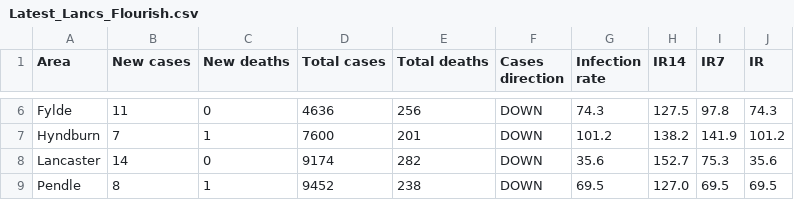
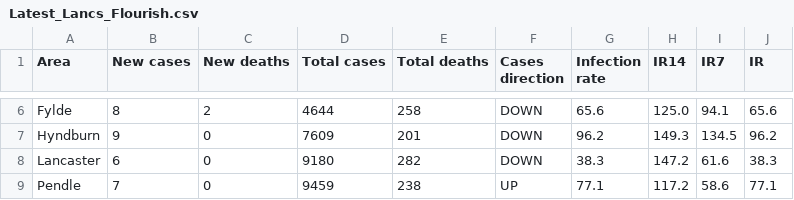
Before and after one commit to paumber/covid-data, a CSV file: Latest_Lancs_Flourish.csv, drawn as a sheet; only a part is shown, gaps mark what is left out; the diff covers the shown part only; the diff names each change by its address in the sheet, - before the commit and + after, or states it on an @@ line.

Commit message:
Update Latest_Lancs_Flourish.csv

```diff
--- a/Latest_Lancs_Flourish.csv
+++ b/Latest_Lancs_Flourish.csv
-B6 (New cases): 11
+B6 (New cases): 8
-C6 (New deaths): 0
+C6 (New deaths): 2
-D6 (Total cases): 4636
+D6 (Total cases): 4644
-E6 (Total deaths): 256
+E6 (Total deaths): 258
-G6 (Infection rate): 74.3
+G6 (Infection rate): 65.6
-H6 (IR14): 127.5
+H6 (IR14): 125.0
-I6 (IR7): 97.8
+I6 (IR7): 94.1
-J6 (IR): 74.3
+J6 (IR): 65.6
-B7 (New cases): 7
+B7 (New cases): 9
-C7 (New deaths): 1
+C7 (New deaths): 0
-D7 (Total cases): 7600
+D7 (Total cases): 7609
-G7 (Infection rate): 101.2
+G7 (Infection rate): 96.2
-H7 (IR14): 138.2
+H7 (IR14): 149.3
-I7 (IR7): 141.9
+I7 (IR7): 134.5
-J7 (IR): 101.2
+J7 (IR): 96.2
-B8 (New cases): 14
+B8 (New cases): 6
-D8 (Total cases): 9174
+D8 (Total cases): 9180
-G8 (Infection rate): 35.6
+G8 (Infection rate): 38.3
-H8 (IR14): 152.7
+H8 (IR14): 147.2
-I8 (IR7): 75.3
+I8 (IR7): 61.6
-J8 (IR): 35.6
+J8 (IR): 38.3
-B9 (New cases): 8
+B9 (New cases): 7
-C9 (New deaths): 1
+C9 (New deaths): 0
-D9 (Total cases): 9452
+D9 (Total cases): 9459
-F9 (Cases direction): DOWN
+F9 (Cases direction): UP
-G9 (Infection rate): 69.5
+G9 (Infection rate): 77.1
-H9 (IR14): 127.0
+H9 (IR14): 117.2
-I9 (IR7): 69.5
+I9 (IR7): 58.6
-J9 (IR): 69.5
+J9 (IR): 77.1
```
Also changed, not shown: 72 edited cells elsewhere in this file.
